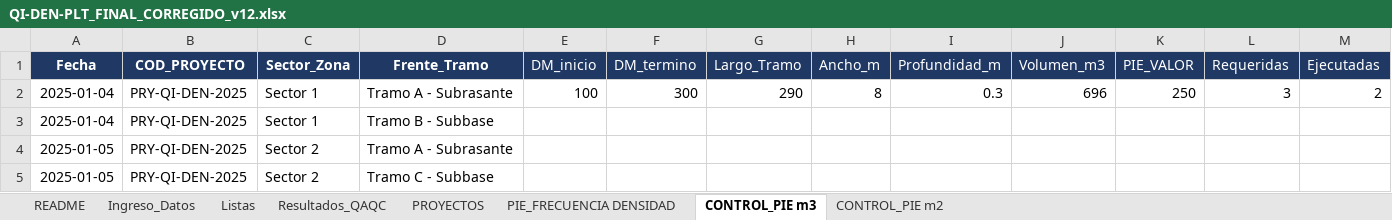
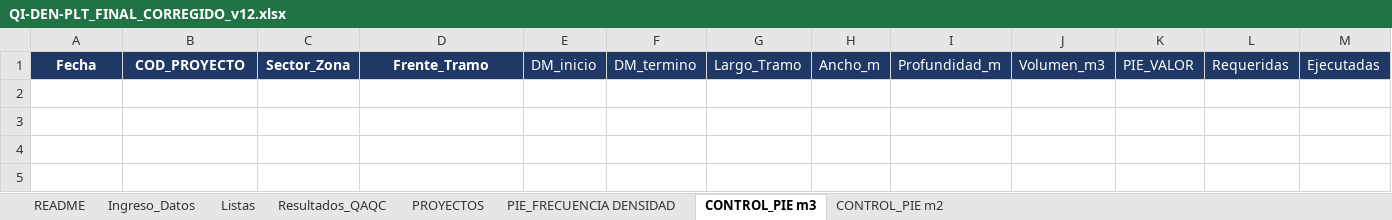
Before and after one commit to NoPosYo1/AAaa, an Excel workbook: QI-DEN-PLT_FINAL_CORREGIDO_v12.xlsx, sheet CONTROL_PIE m3, drawn as a sheet; only a part is shown; values as stored, in another font and other column widths than the file's, no borders; table styles not drawn; rows hold the shown columns only; the diff names each change by its address in the sheet, - before the commit and + after, or states it on an @@ line.

```diff
--- a/QI-DEN-PLT_FINAL_CORREGIDO_v12.xlsx (sheet CONTROL_PIE m3)
+++ b/QI-DEN-PLT_FINAL_CORREGIDO_v12.xlsx (sheet CONTROL_PIE m3)
-row 2: 2025-01-04 | PRY-QI-DEN-2025 | Sector 1 | Tramo A - Subrasante | 100 | 300 | 290 | 8 | 0.3 | 696 | 250 | 3 | 2
-row 3: 2025-01-04 | PRY-QI-DEN-2025 | Sector 1 | Tramo B - Subbase
-row 4: 2025-01-05 | PRY-QI-DEN-2025 | Sector 2 | Tramo A - Subrasante
-row 5: 2025-01-05 | PRY-QI-DEN-2025 | Sector 2 | Tramo C - Subbase
```
Also changed, not shown: sheet Ingreso_Datos, sheet CONTROL_PIE m2, sheet Listas, sheet Resultados_QAQC, sheet PROYECTOS, sheet PIE_FRECUENCIA DENSIDAD, qintegrity_biblioteca.xlsx, qintegrity_control_pie_m2.xlsx, 7 other files.
